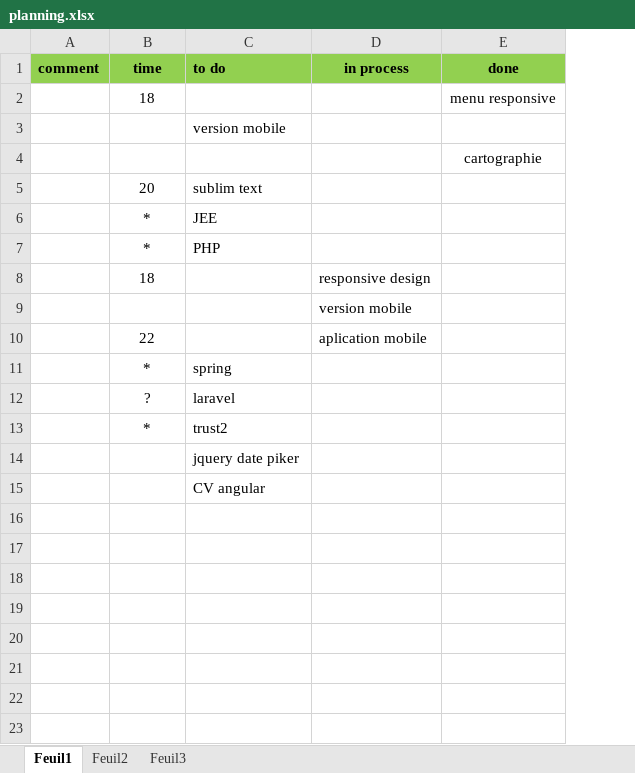
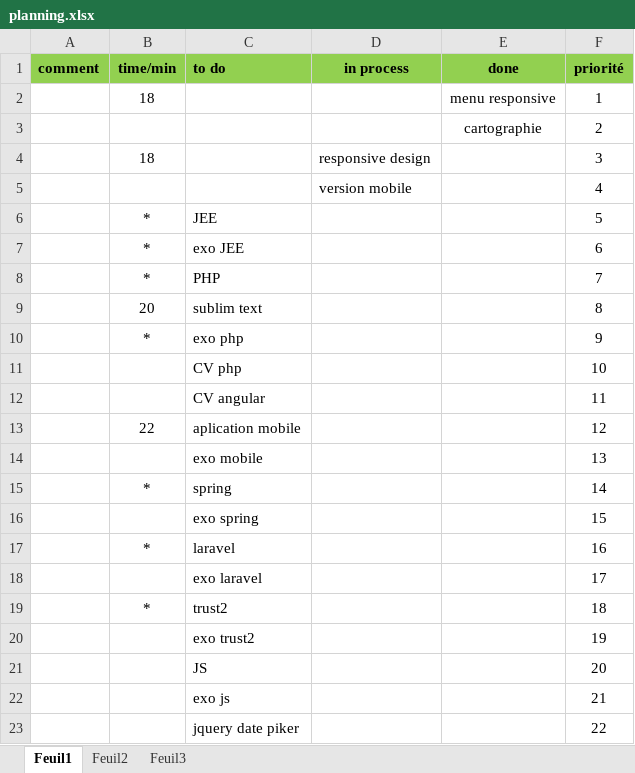
Before and after one commit to cheikhbethio/mycv, an Excel workbook: planning.xlsx, sheet Feuil1, drawn as a sheet; values as stored, in another font and other column widths than the file's, no borders; removed rows and columns are numbered as before the commit, all else as after; the diff names each change by its address in the sheet, - before the commit and + after, or states it on an @@ line.

Commit message:
first version ordi

```diff
--- a/planning.xlsx (sheet Feuil1)
+++ b/planning.xlsx (sheet Feuil1)
+column F (priorité), rows 2-5: 1 | 2 | 3 | 4; row 15: 14; row 19: 18; row 23: 22
-B1: time
+B1: time/min
-row 3:  |  | version mobile
-row 10:  | 22 |  | aplication mobile
+row 7:  | * | exo JEE |  |  | 6
@@ row 7 moved to row 8: * @@
@@ row 5 moved to row 9: 20 @@
+row 10:  | * | exo php |  |  | 9
+row 11:  |  | CV php |  |  | 10
@@ row 15 moved to row 12: CV angular @@
+row 13:  | 22 | aplication mobile |  |  | 12
+row 14:  |  | exo mobile |  |  | 13
-row 12:  | ? | laravel
+row 16:  |  | exo spring |  |  | 15
+row 17:  | * | laravel |  |  | 16
+row 18:  |  | exo laravel |  |  | 17
+row 20:  |  | exo trust2 |  |  | 19
+row 21:  |  | JS |  |  | 20
+row 22:  |  | exo js |  |  | 21
```
Also changed, not shown: 2 other files.
